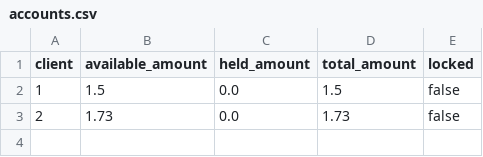
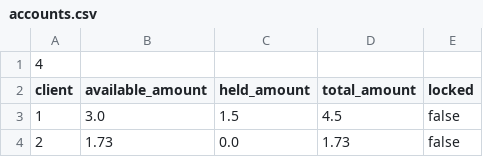
Before and after one commit to Vasilut/transactioncli, a CSV file: transaction_cli/accounts.csv, drawn as a sheet; addresses are those after the commit; the diff names each change by its address in the sheet, - before the commit and + after, or states it on an @@ line.

```diff
--- a/transaction_cli/accounts.csv
+++ b/transaction_cli/accounts.csv
+row 1: 4
-B3 (available_amount): 1.5
+B3 (available_amount): 3.0
-C3 (held_amount): 0.0
+C3 (held_amount): 1.5
-D3 (total_amount): 1.5
+D3 (total_amount): 4.5
```
Also changed, not shown: 4 other files.
